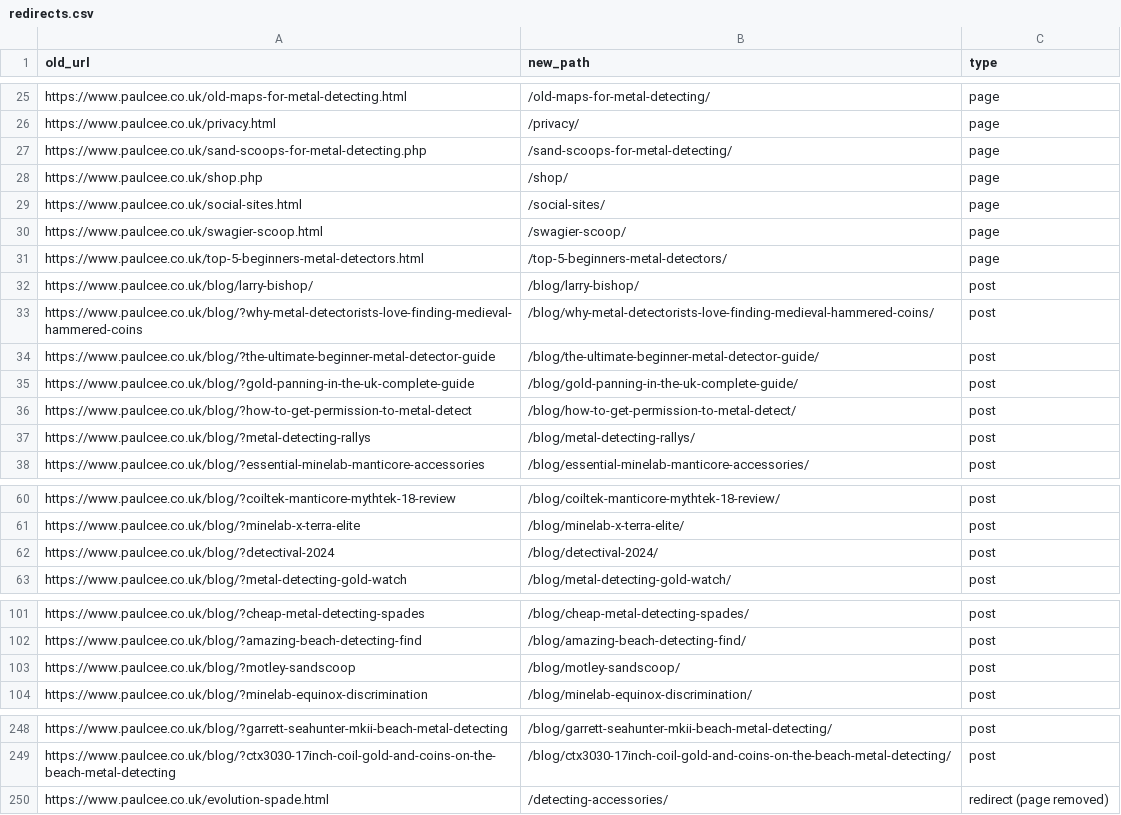
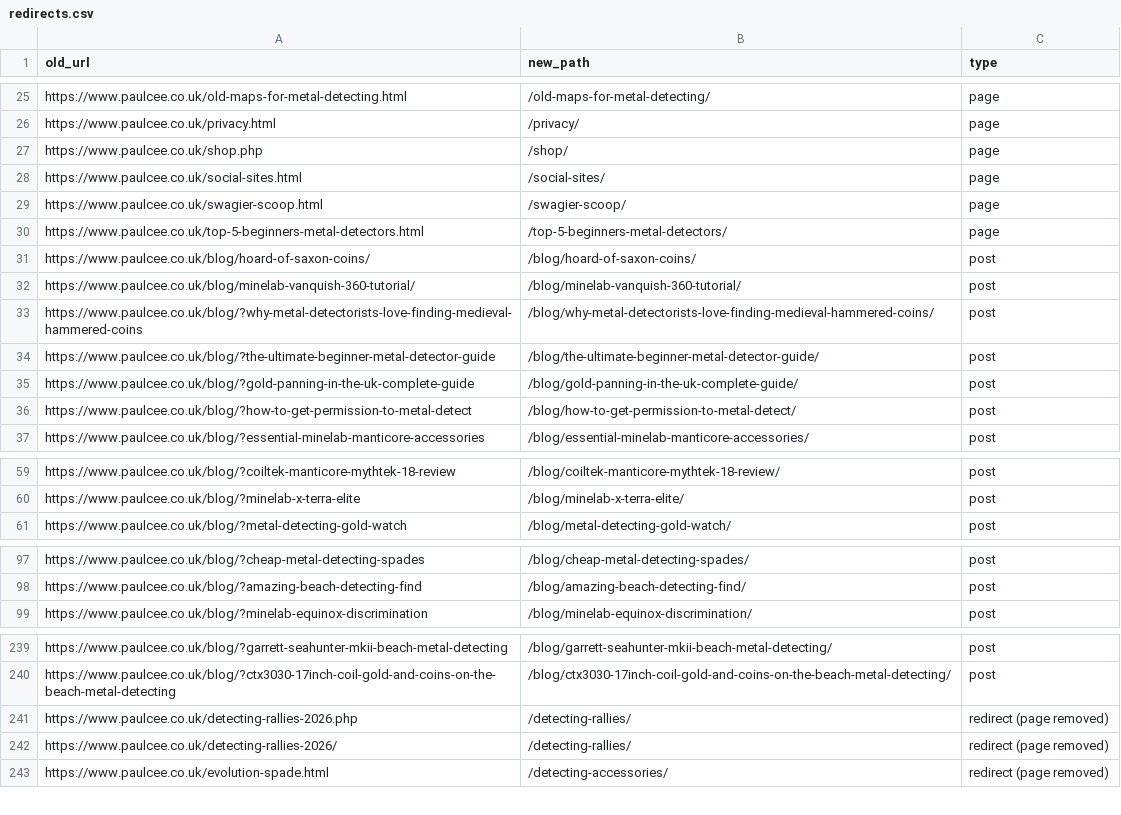
Before and after one commit to ved9871/paulcee-website, a CSV file: docs/redirects.csv, drawn as a sheet; only a part is shown, gaps mark what is left out; the diff covers the shown part only.

```diff
--- a/docs/redirects.csv
+++ b/docs/redirects.csv
@@ -26,3 +26,2 @@
 "https://www.paulcee.co.uk/privacy.html","/privacy/","page"
-"https://www.paulcee.co.uk/sand-scoops-for-metal-detecting.php","/sand-scoops-for-metal-detecting/","page"
 "https://www.paulcee.co.uk/shop.php","/shop/","page"
@@ -31,3 +30,4 @@
 "https://www.paulcee.co.uk/top-5-beginners-metal-detectors.html","/top-5-beginners-metal-detectors/","page"
-"https://www.paulcee.co.uk/blog/larry-bishop/","/blog/larry-bishop/","post"
+"https://www.paulcee.co.uk/blog/hoard-of-saxon-coins/","/blog/hoard-of-saxon-coins/","post"
+"https://www.paulcee.co.uk/blog/minelab-vanquish-360-tutorial/","/blog/minelab-vanquish-360-tutorial/","post"
 "https://www.paulcee.co.uk/blog/?why-metal-detectorists-love-finding-medieval-hammered-coins","/blog/why-metal-detectorists-love-finding-medieval-hammered-coins/","post"
@@ -36,3 +36,2 @@
 "https://www.paulcee.co.uk/blog/?how-to-get-permission-to-metal-detect","/blog/how-to-get-permission-to-metal-detect/","post"
-"https://www.paulcee.co.uk/blog/?metal-detecting-rallys","/blog/metal-detecting-rallys/","post"
 "https://www.paulcee.co.uk/blog/?essential-minelab-manticore-accessories","/blog/essential-minelab-manticore-accessories/","post"
@@ -61,3 +60,2 @@
 "https://www.paulcee.co.uk/blog/?minelab-x-terra-elite","/blog/minelab-x-terra-elite/","post"
-"https://www.paulcee.co.uk/blog/?detectival-2024","/blog/detectival-2024/","post"
 "https://www.paulcee.co.uk/blog/?metal-detecting-gold-watch","/blog/metal-detecting-gold-watch/","post"
@@ -102,3 +98,2 @@
 "https://www.paulcee.co.uk/blog/?amazing-beach-detecting-find","/blog/amazing-beach-detecting-find/","post"
-"https://www.paulcee.co.uk/blog/?motley-sandscoop","/blog/motley-sandscoop/","post"
 "https://www.paulcee.co.uk/blog/?minelab-equinox-discrimination","/blog/minelab-equinox-discrimination/","post"
@@ -249,2 +240,4 @@
 "https://www.paulcee.co.uk/blog/?ctx3030-17inch-coil-gold-and-coins-on-the-beach-metal-detecting","/blog/ctx3030-17inch-coil-gold-and-coins-on-the-beach-metal-detecting/","post"
+"https://www.paulcee.co.uk/detecting-rallies-2026.php","/detecting-rallies/","redirect (page removed)"
+"https://www.paulcee.co.uk/detecting-rallies-2026/","/detecting-rallies/","redirect (page removed)"
 "https://www.paulcee.co.uk/evolution-spade.html","/detecting-accessories/","redirect (page removed)"
```
Also changed, not shown: 22 added rows, 6 removed rows and 2 edited cells elsewhere in this file, docs/crawfords-product-links.csv, docs/seo-inventory.csv, 12 other files.
